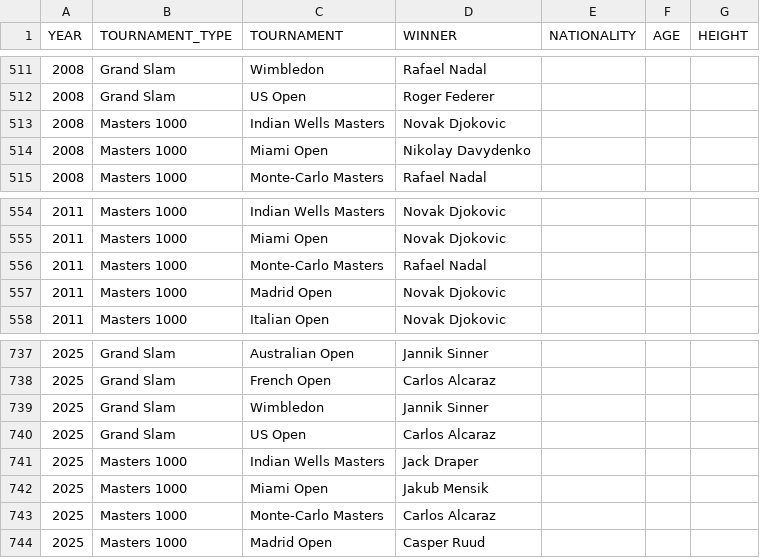
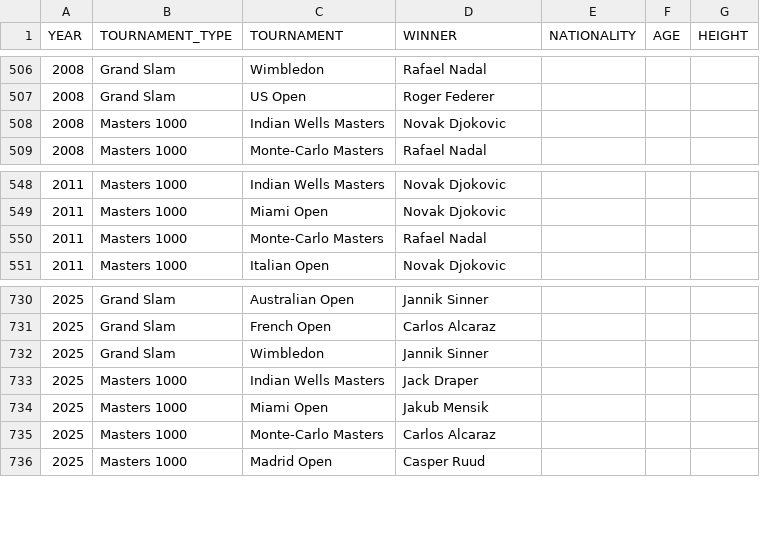
Before and after one commit to NielsMinssen/GrandSlamChampions, a CSV file: data/tennis/scrap_results.csv, drawn as a sheet; only a part is shown, gaps mark what is left out; removed rows and columns are numbered as before the commit, all else as after; the diff covers the shown part only; the diff names each change by its address in the sheet, - before the commit and + after, or states it on an @@ line.

```diff
--- a/data/tennis/scrap_results.csv
+++ b/data/tennis/scrap_results.csv
-row 514: 2008 | Masters 1000 | Miami Open | Nikolay Davydenko
-row 557: 2011 | Masters 1000 | Madrid Open | Novak Djokovic
-row 740: 2025 | Grand Slam | US Open | Carlos Alcaraz
```
Also changed, not shown: 3 added rows and 8 removed rows elsewhere in this file, data/tennis/scrap_results_aggregated.csv.
